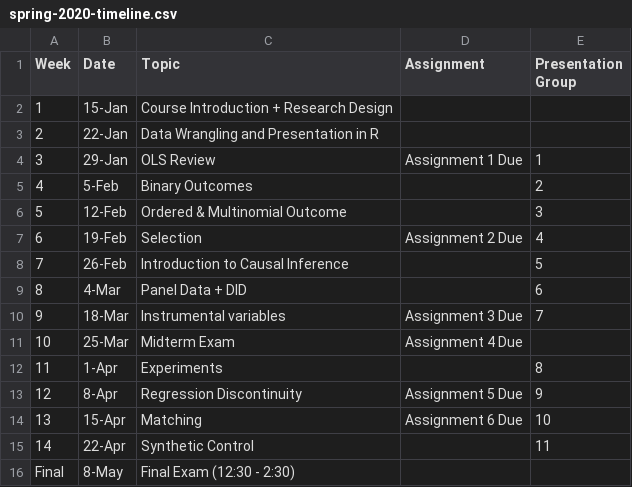
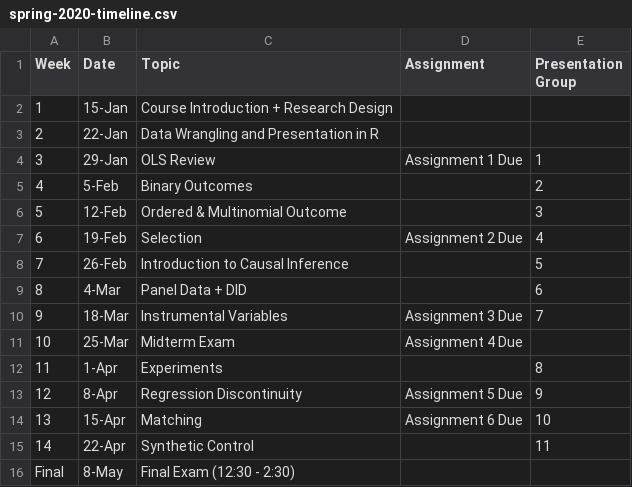
Before and after one commit to edunford/ppol561, a CSV file: Syllabus/spring-2020-timeline.csv, drawn as a sheet.

Commit message:
Update website to reflect presentation rubric

```diff
--- a/Syllabus/spring-2020-timeline.csv
+++ b/Syllabus/spring-2020-timeline.csv
@@ -9,3 +9,3 @@ Week,Date,Topic,Assignment,Presentation Group
 8,4-Mar,Panel Data + DID,,6
-9,18-Mar,Instrumental variables,Assignment 3 Due,7
+9,18-Mar,Instrumental Variables,Assignment 3 Due,7
 10,25-Mar,Midterm Exam,Assignment 4 Due,
```
Also changed, not shown: 10 other files.
